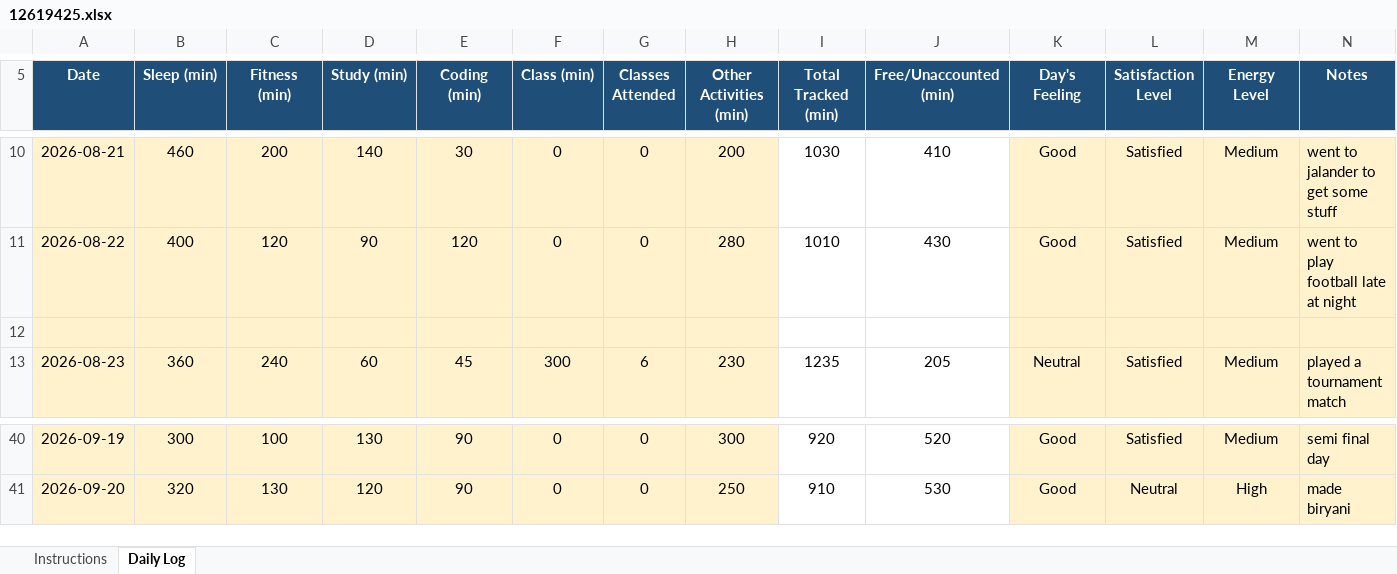
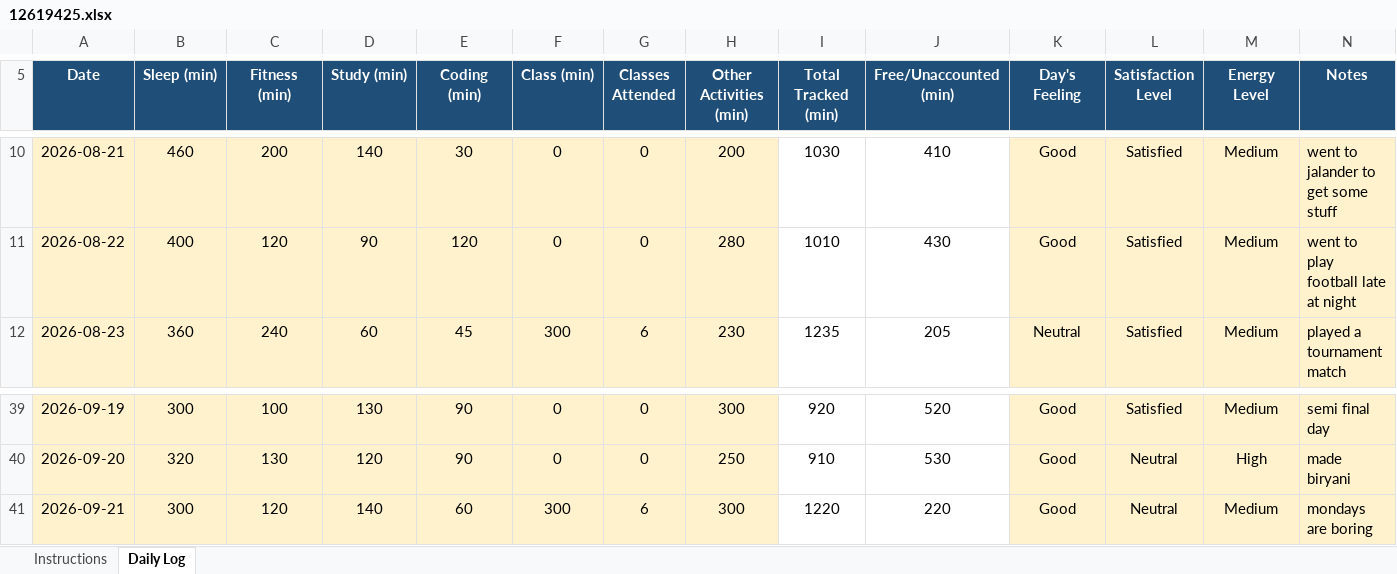
Before and after one commit to hananashraf7/CAP776, an Excel workbook: 12619425.xlsx, sheet Daily Log, drawn as a sheet; only a part is shown, gaps mark what is left out; values as stored, in another font and other column widths than the file's, no borders; conditional formats not drawn; removed rows and columns are numbered as before the commit, all else as after; rows hold the shown columns only; the diff names each change by its address in the sheet, - before the commit and + after, or states it on an @@ line.

Commit message:
Update Dataset

```diff
--- a/12619425.xlsx (sheet Daily Log)
+++ b/12619425.xlsx (sheet Daily Log)
-row 12: (empty)
+row 41: 2026-09-21 | 300 | 120 | 140 | 60 | 300 | 6 | 300 | 1220 | 220 | Good | Neutral | Medium | mondays are boring
```
Also changed, not shown: formulas that keep their value.
